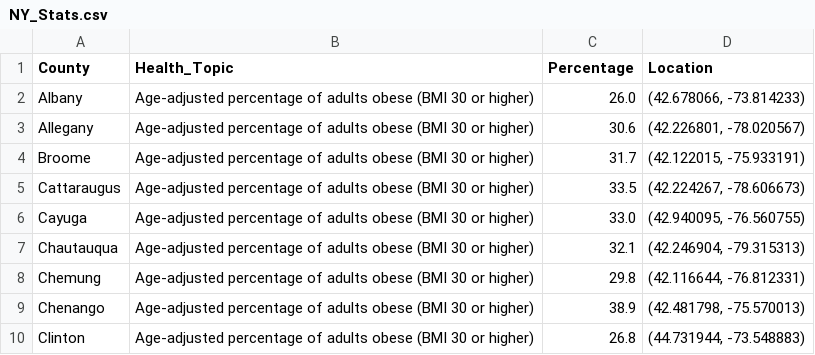
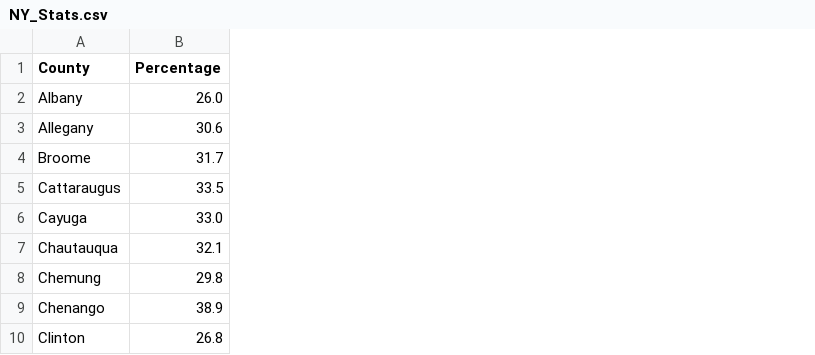
Before and after one commit to nberman12/NY_Health, a CSV file: Nate/NY_Stats.csv, drawn as a sheet; only a part is shown; the diff names each change by its address in the sheet, - before the commit and + after, or states it on an @@ line.

```diff
--- a/Nate/NY_Stats.csv
+++ b/Nate/NY_Stats.csv
-column B (Health_Topic), rows 2-10: all Age-adjusted percentage of adults obese (BMI 30 or higher)
-column D (Location), rows 2-10: (42.678066, -73.814233) | (42.226801, -78.020567) | (42.122015, -75.933191) | (42.224267, -78.606673) | (42.940095, -76.560755) | (42.246904, -79.315313) | (42.116644, -76.812331) | (42.481798, -75.570013) | (44.731944, -73.548883)
```
Also changed, not shown: 6 other files.
